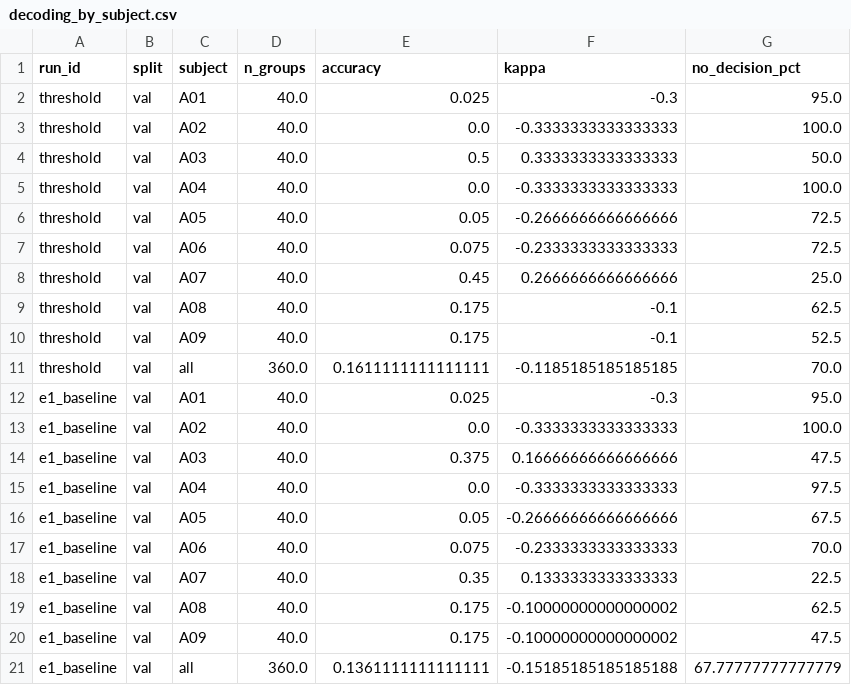
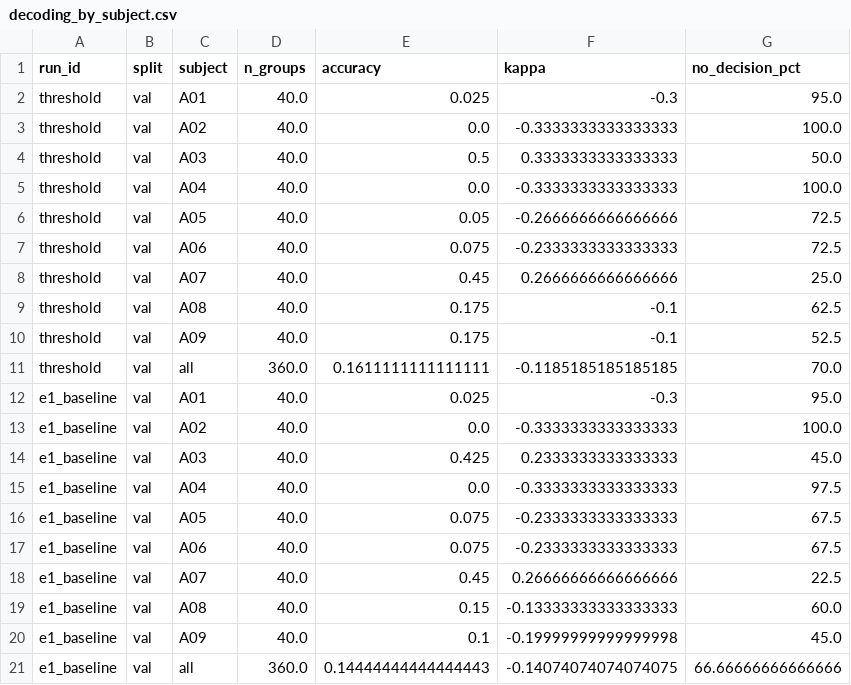
Before and after one commit to luminolous/quiet-cortex, a CSV file: results/tables/decoding_by_subject.csv, drawn as a sheet.

```diff
--- a/results/tables/decoding_by_subject.csv
+++ b/results/tables/decoding_by_subject.csv
@@ -13,9 +13,9 @@ e1_baseline,val,A01,40.0,0.025,-0.3,95.0
 e1_baseline,val,A02,40.0,0.0,-0.3333333333333333,100.0
-e1_baseline,val,A03,40.0,0.375,0.16666666666666666,47.5
+e1_baseline,val,A03,40.0,0.425,0.2333333333333333,45.0
 e1_baseline,val,A04,40.0,0.0,-0.3333333333333333,97.5
-e1_baseline,val,A05,40.0,0.05,-0.26666666666666666,67.5
-e1_baseline,val,A06,40.0,0.075,-0.2333333333333333,70.0
-e1_baseline,val,A07,40.0,0.35,0.1333333333333333,22.5
-e1_baseline,val,A08,40.0,0.175,-0.10000000000000002,62.5
-e1_baseline,val,A09,40.0,0.175,-0.10000000000000002,47.5
-e1_baseline,val,all,360.0,0.1361111111111111,-0.15185185185185188,67.77777777777779
+e1_baseline,val,A05,40.0,0.075,-0.2333333333333333,67.5
+e1_baseline,val,A06,40.0,0.075,-0.2333333333333333,67.5
+e1_baseline,val,A07,40.0,0.45,0.26666666666666666,22.5
+e1_baseline,val,A08,40.0,0.15,-0.13333333333333333,60.0
+e1_baseline,val,A09,40.0,0.1,-0.19999999999999998,45.0
+e1_baseline,val,all,360.0,0.14444444444444443,-0.14074074074074075,66.66666666666666
```
Also changed, not shown: results/tables/all_runs.csv, results/tables/per_class_ap.csv, 10 other files.
